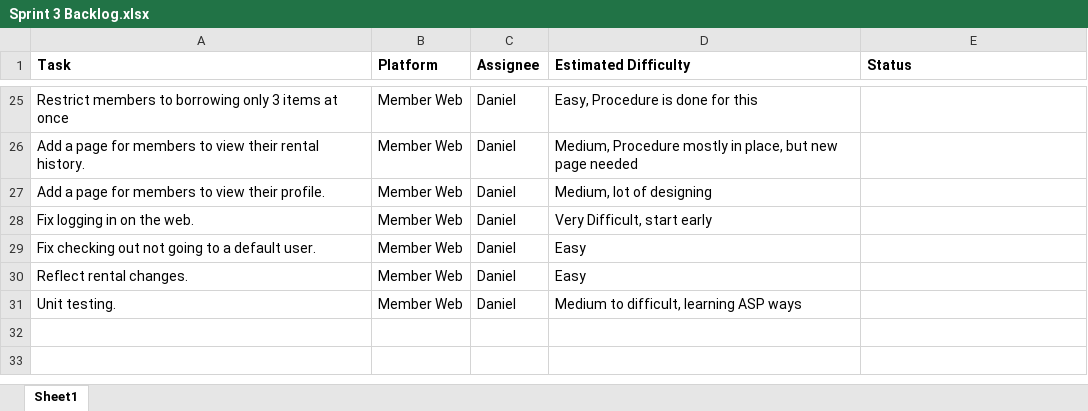
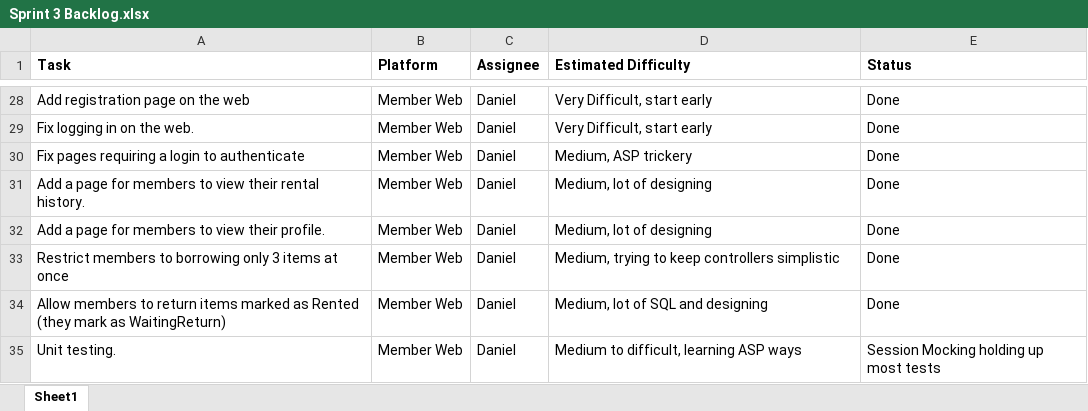
Before and after one commit to BrandonEugeneWalker/CapstoneProject, an Excel workbook: sprints/sprint 3/Sprint 3 Backlog.xlsx, sheet Sheet1, drawn as a sheet; only a part is shown, gaps mark what is left out; values as stored, in another font and other column widths than the file's, no borders; charts and pictures not drawn; removed rows and columns are numbered as before the commit, all else as after; the diff covers the shown part only; the diff names each change by its address in the sheet, - before the commit and + after, or states it on an @@ line.

```diff
--- a/sprints/sprint 3/Sprint 3 Backlog.xlsx (sheet Sheet1)
+++ b/sprints/sprint 3/Sprint 3 Backlog.xlsx (sheet Sheet1)
-A28 (Task): Restrict members to borrowing only 3 items at once
+A28 (Task): Add registration page on the web
-D28 (Estimated Difficulty): Easy, Procedure is done for this
+D28 (Estimated Difficulty): Very Difficult, start early
-E28 (Status): (empty)
+E28 (Status): Done
+row 29: Fix logging in on the web. | Member Web | Daniel | Very Difficult, start early | Done
+row 30: Fix pages requiring a login to authenticate | Member Web | Daniel | Medium, ASP trickery | Done
-D31 (Estimated Difficulty): Medium, Procedure mostly in place, but new page needed
+D31 (Estimated Difficulty): Medium, lot of designing
-E31:E32 (Status): (empty)
+E31:E32 (Status): Done
-row 28: Fix logging in on the web. | Member Web | Daniel | Very Difficult, start early
-row 29: Fix checking out not going to a default user. | Member Web | Daniel | Easy
-row 30: Reflect rental changes. | Member Web | Daniel | Easy
+row 33: Restrict members to borrowing only 3 items at once | Member Web | Daniel | Medium, trying to keep controllers simplistic | Done
+row 34: Allow members to return items marked as Rented (they mark as WaitingReturn) | Member Web | Daniel | Medium, lot of SQL and designing | Done
-E35 (Status): (empty)
+E35 (Status): Session Mocking holding up most tests
```
Also changed, not shown: 15 added rows, 12 removed rows and 10 edited cells elsewhere in this sheet, sprints/Product Backlog.xlsx.
